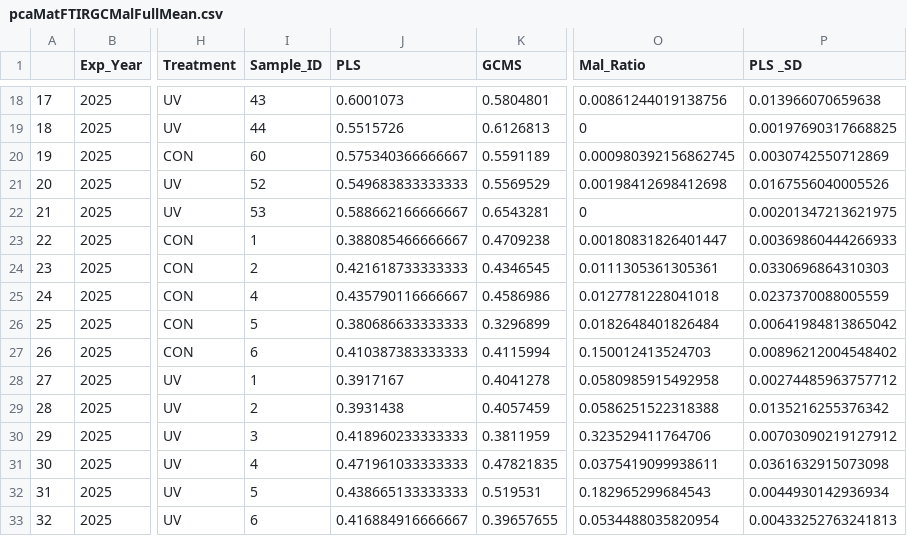
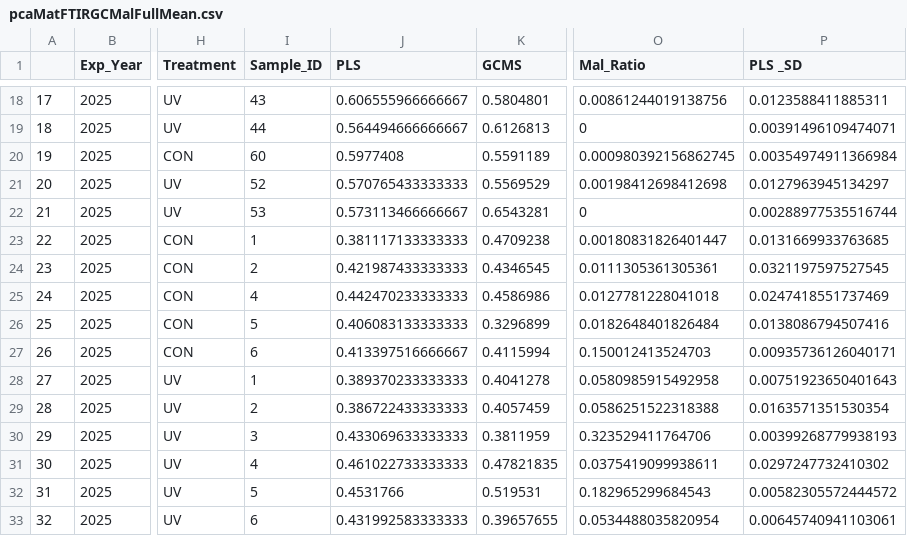
Before and after one commit to tianyuan5414/GH_Manuscript, a CSV file: Output_R/pcaMatFTIRGCMalFullMean.csv, drawn as a sheet; only a part is shown, gaps mark what is left out; the diff covers the shown part only; the diff names each change by its address in the sheet, - before the commit and + after, or states it on an @@ line.

```diff
--- a/Output_R/pcaMatFTIRGCMalFullMean.csv
+++ b/Output_R/pcaMatFTIRGCMalFullMean.csv
-J18 (PLS): 0.6001073
+J18 (PLS): 0.606555966666667
-P18 (PLS _SD): 0.013966070659638
+P18 (PLS _SD): 0.0123588411885311
-J19 (PLS): 0.5515726
+J19 (PLS): 0.564494666666667
-P19 (PLS _SD): 0.00197690317668825
+P19 (PLS _SD): 0.00391496109474071
-J20 (PLS): 0.575340366666667
+J20 (PLS): 0.5977408
-P20 (PLS _SD): 0.0030742550712869
+P20 (PLS _SD): 0.00354974911366984
-J21 (PLS): 0.549683833333333
+J21 (PLS): 0.570765433333333
-P21 (PLS _SD): 0.0167556040005526
+P21 (PLS _SD): 0.0127963945134297
-J22 (PLS): 0.588662166666667
+J22 (PLS): 0.573113466666667
-P22 (PLS _SD): 0.00201347213621975
+P22 (PLS _SD): 0.00288977535516744
-J23 (PLS): 0.388085466666667
+J23 (PLS): 0.381117133333333
-P23 (PLS _SD): 0.00369860444266933
+P23 (PLS _SD): 0.0131669933763685
-J24 (PLS): 0.421618733333333
+J24 (PLS): 0.421987433333333
-P24 (PLS _SD): 0.0330696864310303
+P24 (PLS _SD): 0.0321197597527545
-J25 (PLS): 0.435790116666667
+J25 (PLS): 0.442470233333333
-P25 (PLS _SD): 0.0237370088005559
+P25 (PLS _SD): 0.0247418551737469
-J26 (PLS): 0.380686633333333
+J26 (PLS): 0.406083133333333
-P26 (PLS _SD): 0.00641984813865042
+P26 (PLS _SD): 0.0138086794507416
-J27 (PLS): 0.410387383333333
+J27 (PLS): 0.413397516666667
-P27 (PLS _SD): 0.00896212004548402
+P27 (PLS _SD): 0.00935736126040171
-J28 (PLS): 0.3917167
+J28 (PLS): 0.389370233333333
-P28 (PLS _SD): 0.00274485963757712
+P28 (PLS _SD): 0.00751923650401643
-J29 (PLS): 0.3931438
+J29 (PLS): 0.386722433333333
-P29 (PLS _SD): 0.0135216255376342
+P29 (PLS _SD): 0.0163571351530354
-J30 (PLS): 0.418960233333333
+J30 (PLS): 0.433069633333333
-P30 (PLS _SD): 0.00703090219127912
+P30 (PLS _SD): 0.00399268779938193
-J31 (PLS): 0.471961033333333
+J31 (PLS): 0.461022733333333
-P31 (PLS _SD): 0.0361632915073098
+P31 (PLS _SD): 0.0297247732410302
-J32 (PLS): 0.438665133333333
+J32 (PLS): 0.4531766
-P32 (PLS _SD): 0.0044930142936934
+P32 (PLS _SD): 0.00582305572444572
-J33 (PLS): 0.416884916666667
+J33 (PLS): 0.431992583333333
-P33 (PLS _SD): 0.00433252763241813
+P33 (PLS _SD): 0.00645740941103061
```
Also changed, not shown: 136 edited cells elsewhere in this file, Output_R/PLS_Nor.csv, Output_R/cuttingsPlantsMat.csv, 16 other files.
